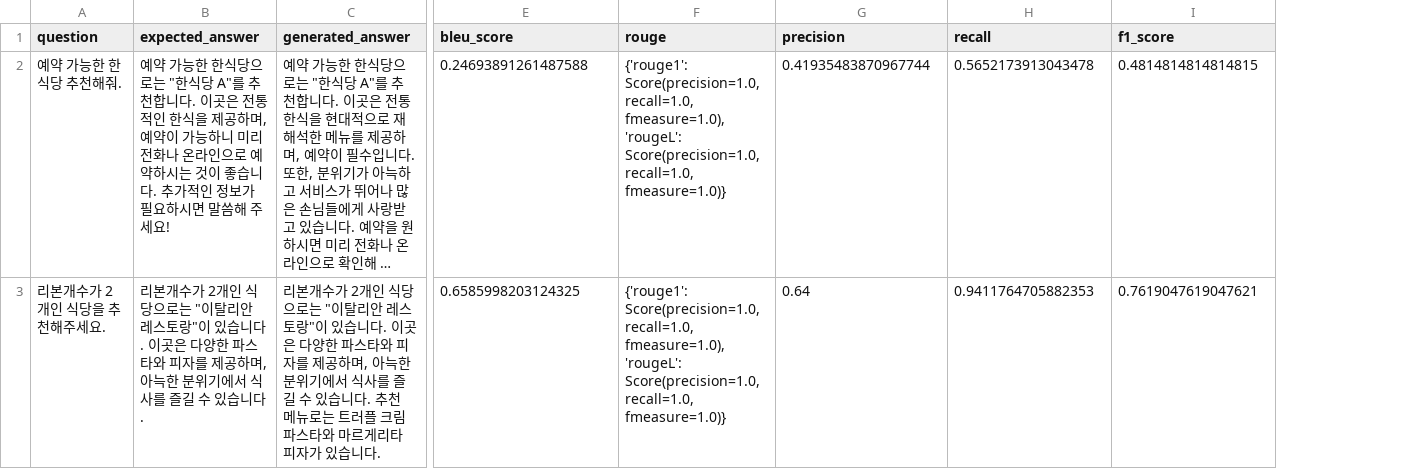
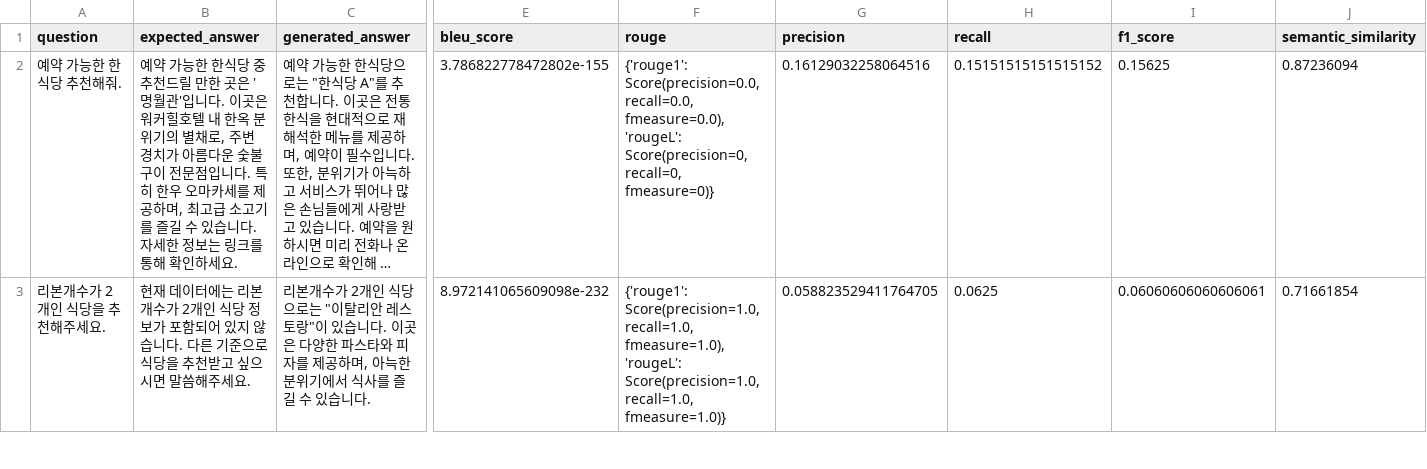
Before and after one commit to SKNETWORKS-FAMILY-AICAMP/SKN06-3rd-2Team, a CSV file: data/evaluation_results.csv, drawn as a sheet; only a part is shown, gaps mark what is left out; long unchanged cells end in …; the diff covers the shown part only; the diff names each change by its address in the sheet, - before the commit and + after, or states it on an @@ line.

```diff
--- a/data/evaluation_results.csv
+++ b/data/evaluation_results.csv
+column J (semantic_similarity), rows 2-3: 0.87236094 | 0.71661854
-B2 (expected_answer): …한식당으로는 "한식당 A"를 추천합니다. 이곳은 전통적인 한식을 제공하며, 예약이 가능하니 미리 전화나 온라인으로 예약하시는 것이 좋습니다. 추가적인 정보가 필요하시면 말씀해 주세요!
+B2 (expected_answer): …한식당 중 추천드릴 만한 곳은 '명월관'입니다. 이곳은 워커힐호텔 내 한옥 분위기의 별채로, 주변 경치가 아름다운 숯불구이 전문점입니다. 특히 한우 오마카세를 제공하며, 최고급 소고기를 즐길 수 있습니다. 자세한 정보는 링크를 통해 확인하세요.
-E2 (bleu_score): 0.24693891261487588
+E2 (bleu_score): 3.786822778472802e-155
-F2 (rouge): {'rouge1': Score(precision=1.0, recall=1.0, fmeasure=1.0), 'rougeL': Score(precision=1.0, recall=1.0, fmeasure=1.0)}
+F2 (rouge): {'rouge1': Score(precision=0.0, recall=0.0, fmeasure=0.0), 'rougeL': Score(precision=0, recall=0, fmeasure=0)}
-G2 (precision): 0.41935483870967744
+G2 (precision): 0.16129032258064516
-H2 (recall): 0.5652173913043478
+H2 (recall): 0.15151515151515152
-I2 (f1_score): 0.4814814814814815
+I2 (f1_score): 0.15625
-B3 (expected_answer): 리본개수가 2개인 식당으로는 "이탈리안 레스토랑"이 있습니다. 이곳은 다양한 파스타와 피자를 제공하며, 아늑한 분위기에서 식사를 즐길 수 있습니다.
+B3 (expected_answer): 현재 데이터에는 리본 개수가 2개인 식당 정보가 포함되어 있지 않습니다. 다른 기준으로 식당을 추천받고 싶으시면 말씀해주세요.
-C3 (generated_answer): …습니다. 추천 메뉴로는 트러플 크림 파스타와 마르게리타 피자가 있습니다.
+C3 (generated_answer): …습니다.
-E3 (bleu_score): 0.6585998203124325
+E3 (bleu_score): 8.972141065609098e-232
-G3 (precision): 0.64
+G3 (precision): 0.058823529411764705
-H3 (recall): 0.9411764705882353
+H3 (recall): 0.0625
-I3 (f1_score): 0.7619047619047621
+I3 (f1_score): 0.06060606060606061
```
Also changed, not shown: 13 edited cells elsewhere in this file, 1 other file.
